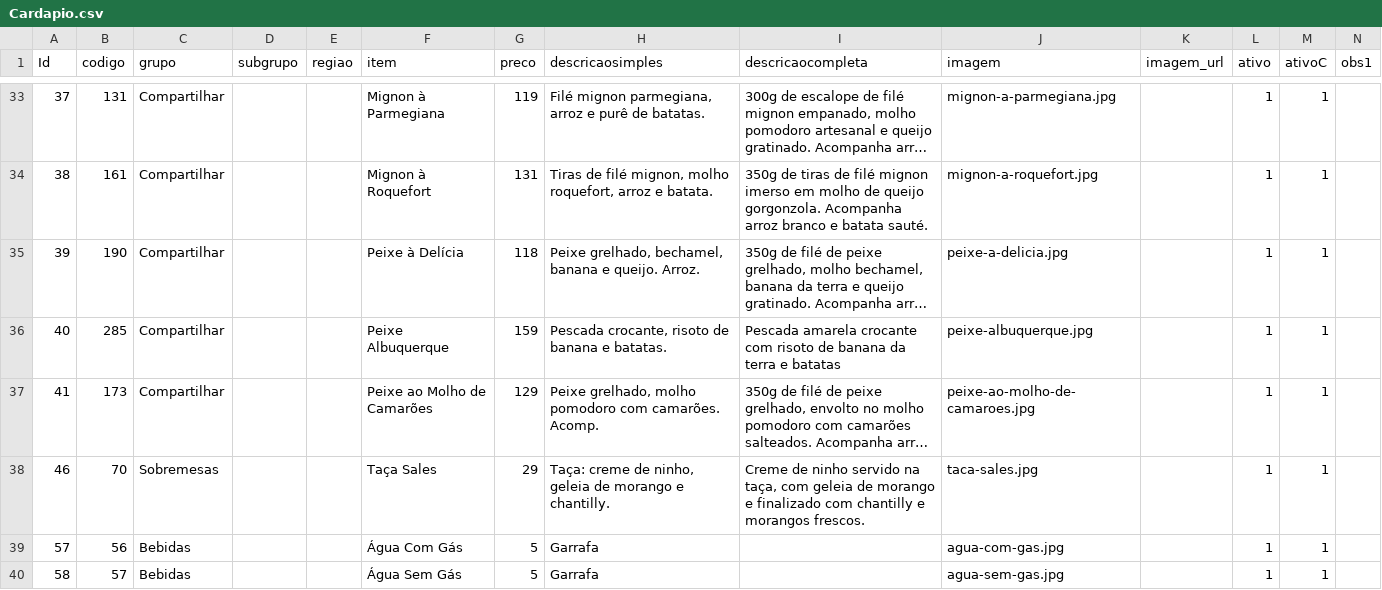
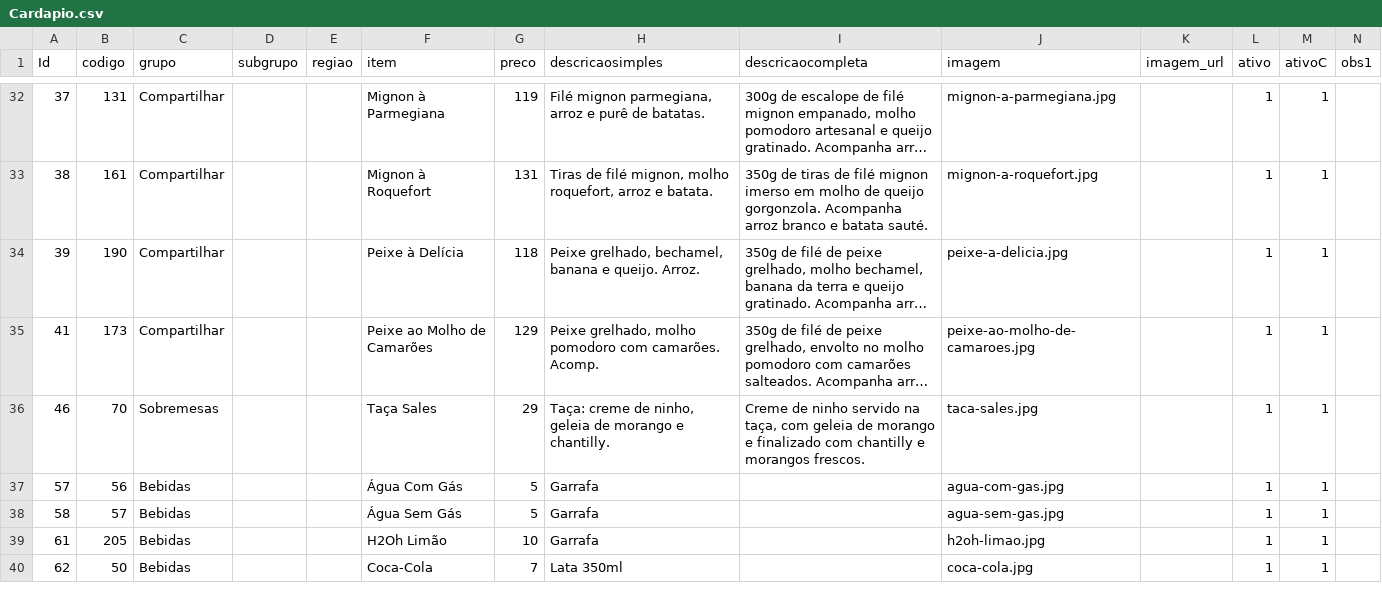
Before and after one commit to beneditosres/cardapio, a CSV file: Cardapio.csv, drawn as a sheet; only a part is shown, gaps mark what is left out; the shorter side is filled out with more unchanged rows; long unchanged cells end in …; rows hold the shown columns only; the diff covers the shown part only; the diff names each change by its address in the sheet, - before the commit and + after, or states it on an @@ line.

Commit message:
Add files via upload

```diff
--- a/Cardapio.csv
+++ b/Cardapio.csv
-row 36: 40 | 285 | Compartilhar |  |  | Peixe Albuquerque | 159 | Pescada crocante, risoto de banana e batatas. | Pescada amarela crocante com risoto de banana da terra e batatas | peixe-albuquerque.jpg |  | 1 | 1
```
Also changed, not shown: 3 removed rows and 2 edited cells elsewhere in this file.
